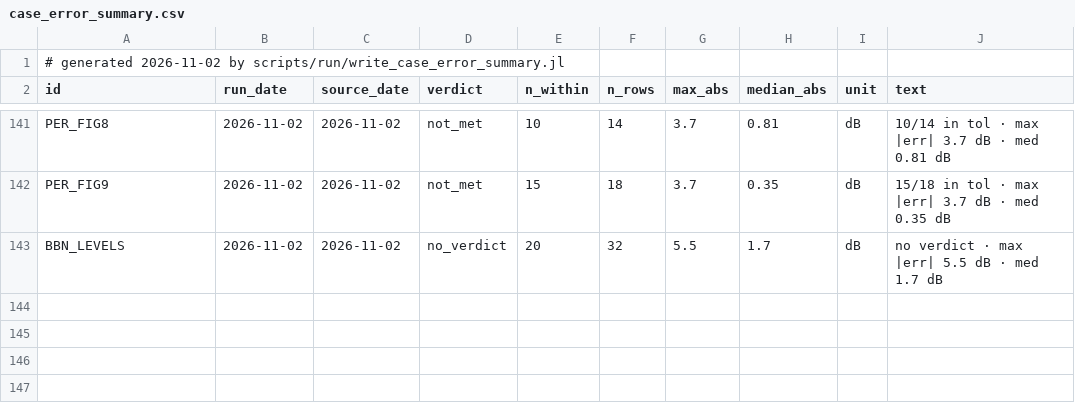
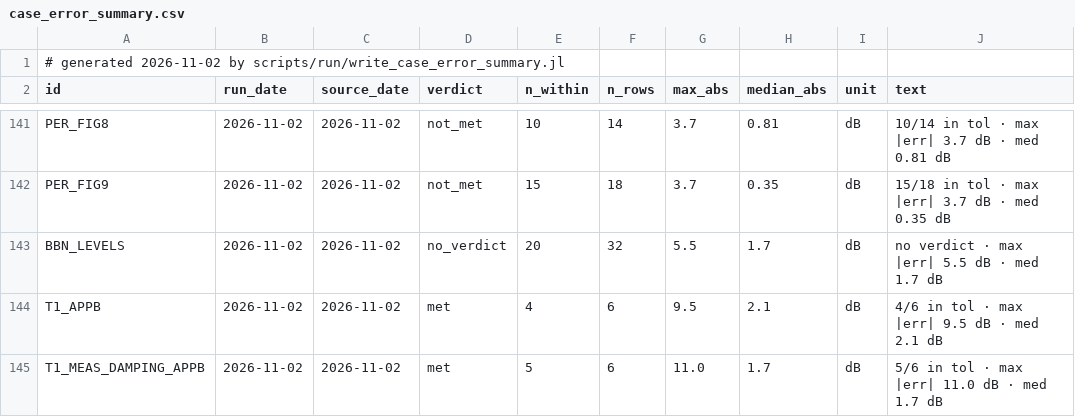
Before and after one commit to hoangf1/PAIN, a CSV file: rea-work/docs/validation_reports/case_error_summary.csv, drawn as a sheet; only a part is shown, gaps mark what is left out.

```diff
--- a/rea-work/docs/validation_reports/case_error_summary.csv
+++ b/rea-work/docs/validation_reports/case_error_summary.csv
@@ -143 +143,3 @@ PER_FIG9,2026-11-02,2026-11-02,not_met,15,18,3.7,0.35,"dB","15/18 in tol · max
 BBN_LEVELS,2026-11-02,2026-11-02,no_verdict,20,32,5.5,1.7,"dB","no verdict · max |err| 5.5 dB · med 1.7 dB"
+T1_APPB,2026-11-02,2026-11-02,met,4,6,9.5,2.1,"dB","4/6 in tol · max |err| 9.5 dB · med 2.1 dB"
+T1_MEAS_DAMPING_APPB,2026-11-02,2026-11-02,met,5,6,11.0,1.7,"dB","5/6 in tol · max |err| 11.0 dB · med 1.7 dB"
```
Also changed, not shown: 15 other files.
